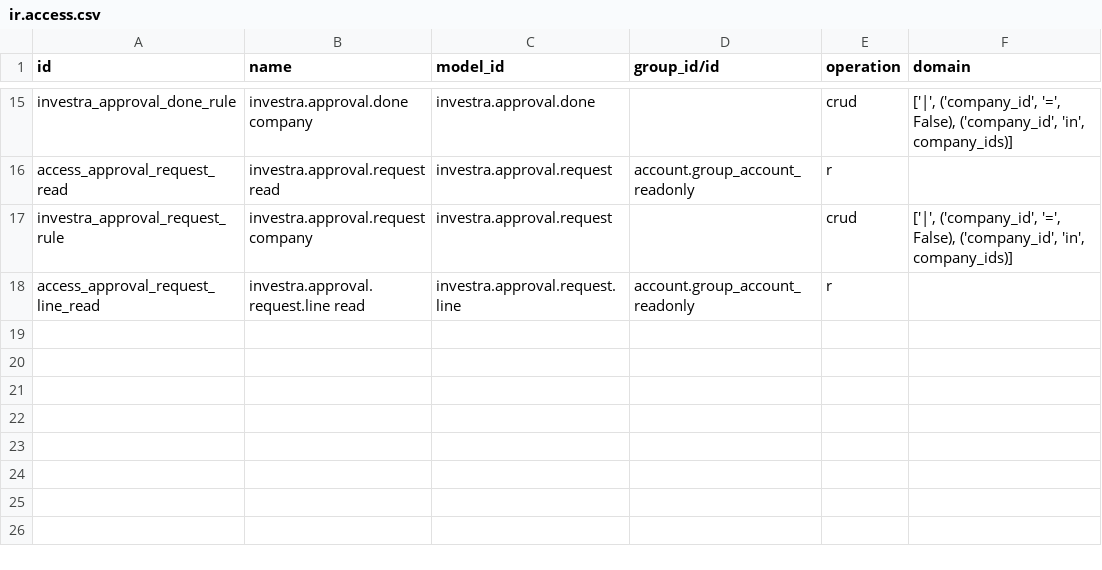
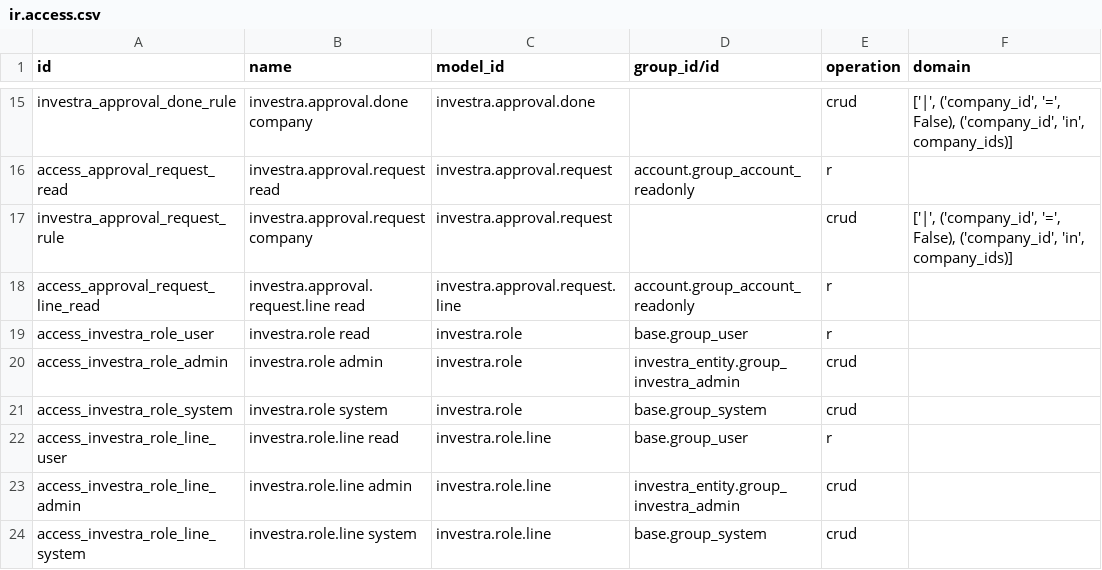
Before and after one commit to martinzima-gh/Odoo, a CSV file: addons/custom/investra_fund/security/ir.access.csv, drawn as a sheet; only a part is shown, gaps mark what is left out; the diff names each change by its address in the sheet, - before the commit and + after, or states it on an @@ line.

```diff
--- a/addons/custom/investra_fund/security/ir.access.csv
+++ b/addons/custom/investra_fund/security/ir.access.csv
+row 19: access_investra_role_user | investra.role read | investra.role | base.group_user | r
+row 20: access_investra_role_admin | investra.role admin | investra.role | investra_entity.group_investra_admin | crud
+row 21: access_investra_role_system | investra.role system | investra.role | base.group_system | crud
+row 22: access_investra_role_line_user | investra.role.line read | investra.role.line | base.group_user | r
+row 23: access_investra_role_line_admin | investra.role.line admin | investra.role.line | investra_entity.group_investra_admin | crud
+row 24: access_investra_role_line_system | investra.role.line system | investra.role.line | base.group_system | crud
```
Also changed, not shown: 40 other files.
